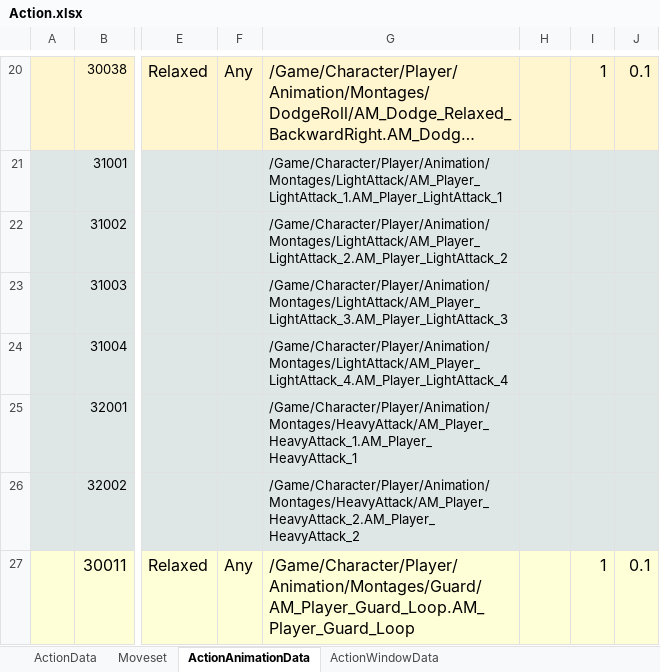
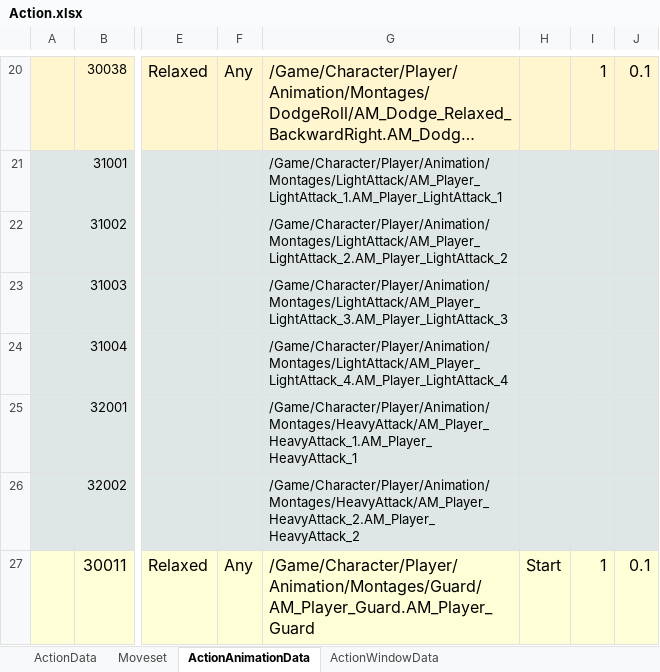
Before and after one commit to WantedBA/ProjectBA, an Excel workbook: BADesign/Excel/Action.xlsx, sheet ActionAnimationData, drawn as a sheet; only a part is shown, gaps mark what is left out; long unchanged cells end in …; values as stored, in another font and other column widths than the file's, no borders; the diff names each change by its address in the sheet, - before the commit and + after, or states it on an @@ line.

```diff
--- a/BADesign/Excel/Action.xlsx (sheet ActionAnimationData)
+++ b/BADesign/Excel/Action.xlsx (sheet ActionAnimationData)
-G27: /Game/Character/Player/Animation/Montages/Guard/AM_Player_Guard_Loop.AM_Player_Guard_Loop
+G27: /Game/Character/Player/Animation/Montages/Guard/AM_Player_Guard.AM_Player_Guard
-H27: (empty)
+H27: Start
```
Also changed, not shown: 1 other file.
